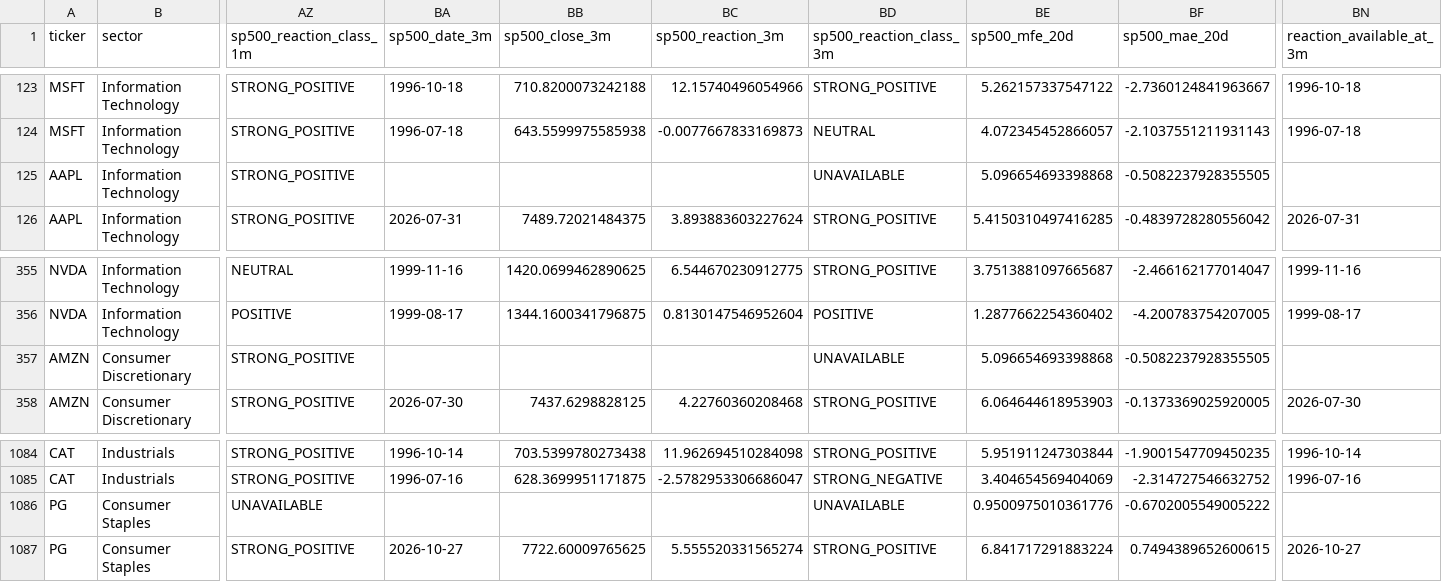
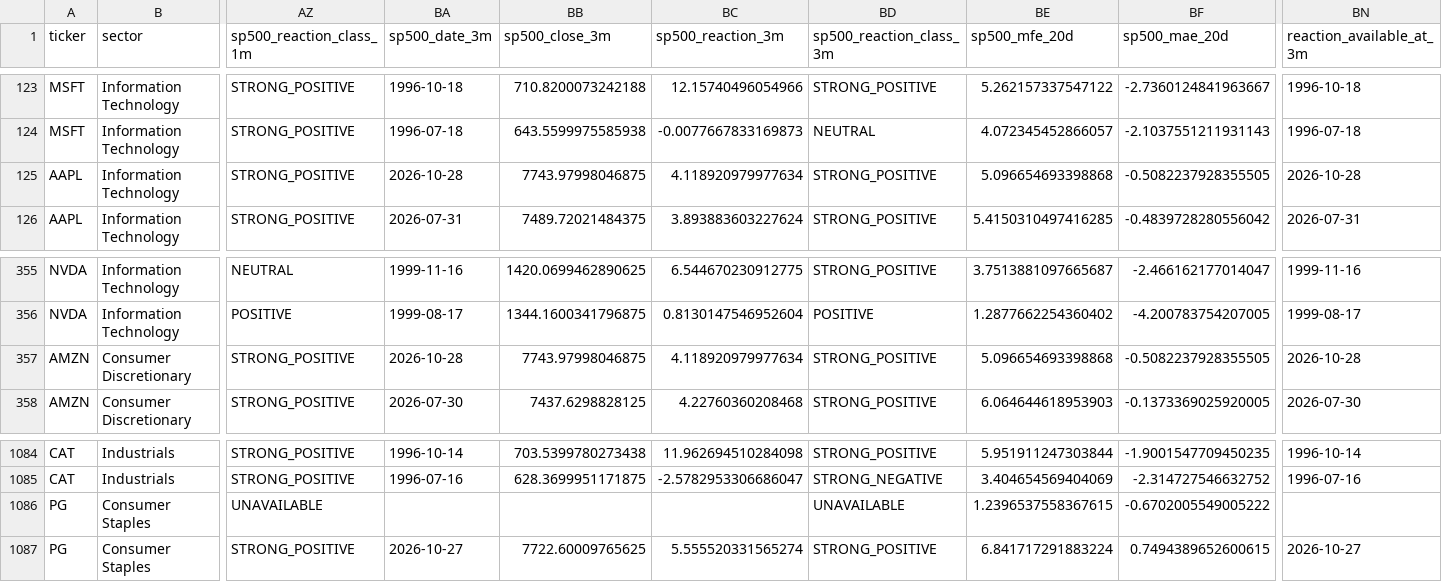
Before and after one commit to mohamednossaoui-max/US500-Macro-Intelligence, a CSV file: public_data/earnings_market_reaction_v3.csv, drawn as a sheet; only a part is shown, gaps mark what is left out; the diff names each change by its address in the sheet, - before the commit and + after, or states it on an @@ line.

```diff
--- a/public_data/earnings_market_reaction_v3.csv
+++ b/public_data/earnings_market_reaction_v3.csv
-BA125 (sp500_date_3m): (empty)
+BA125 (sp500_date_3m): 2026-10-28
-BB125 (sp500_close_3m): (empty)
+BB125 (sp500_close_3m): 7743.97998046875
-BC125 (sp500_reaction_3m): (empty)
+BC125 (sp500_reaction_3m): 4.118920979977634
-BD125 (sp500_reaction_class_3m): UNAVAILABLE
+BD125 (sp500_reaction_class_3m): STRONG_POSITIVE
-BN125 (reaction_available_at_3m): (empty)
+BN125 (reaction_available_at_3m): 2026-10-28
-BA357 (sp500_date_3m): (empty)
+BA357 (sp500_date_3m): 2026-10-28
-BB357 (sp500_close_3m): (empty)
+BB357 (sp500_close_3m): 7743.97998046875
-BC357 (sp500_reaction_3m): (empty)
+BC357 (sp500_reaction_3m): 4.118920979977634
-BD357 (sp500_reaction_class_3m): UNAVAILABLE
+BD357 (sp500_reaction_class_3m): STRONG_POSITIVE
-BN357 (reaction_available_at_3m): (empty)
+BN357 (reaction_available_at_3m): 2026-10-28
-BE1086 (sp500_mfe_20d): 0.9500975010361776
+BE1086 (sp500_mfe_20d): 1.2396537558367615
```
Also changed, not shown: public_data/decision_engine_evidence_registry_v2.csv, public_data/event_news_research_v2.csv, 47 other files.
